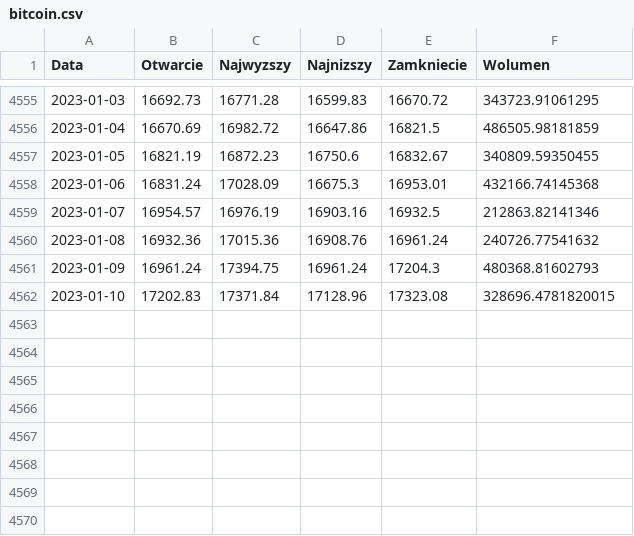
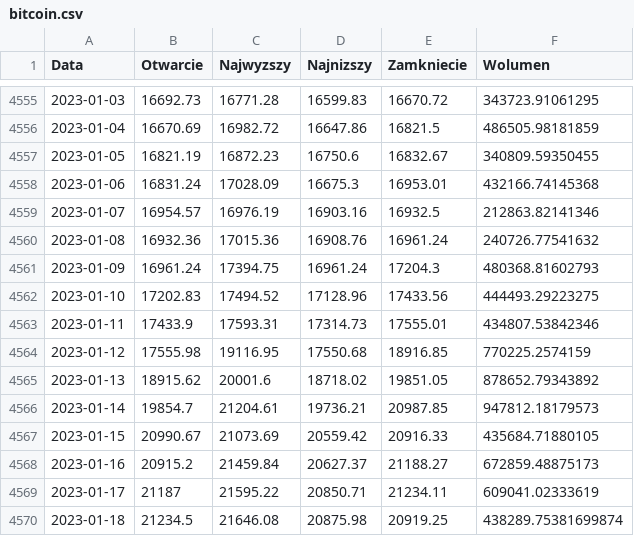
Before and after one commit to AndrzejStrz/databases-and-data-sources---studies, a CSV file: Project/bitcoin.csv, drawn as a sheet; only a part is shown, gaps mark what is left out.

```diff
--- a/Project/bitcoin.csv
+++ b/Project/bitcoin.csv
@@ -4561,2 +4561,10 @@ Data,Otwarcie,Najwyzszy,Najnizszy,Zamkniecie,Wolumen
 2023-01-09,16961.24,17394.75,16961.24,17204.3,480368.81602793
-2023-01-10,17202.83,17371.84,17128.96,17323.08,328696.4781820015
+2023-01-10,17202.83,17494.52,17128.96,17433.56,444493.29223275
+2023-01-11,17433.9,17593.31,17314.73,17555.01,434807.53842346
+2023-01-12,17555.98,19116.95,17550.68,18916.85,770225.2574159
+2023-01-13,18915.62,20001.6,18718.02,19851.05,878652.79343892
+2023-01-14,19854.7,21204.61,19736.21,20987.85,947812.18179573
+2023-01-15,20990.67,21073.69,20559.42,20916.33,435684.71880105
+2023-01-16,20915.2,21459.84,20627.37,21188.27,672859.48875173
+2023-01-17,21187,21595.22,20850.71,21234.11,609041.02333619
+2023-01-18,21234.5,21646.08,20875.98,20919.25,438289.75381699874
```
Also changed, not shown: 1 other file.
